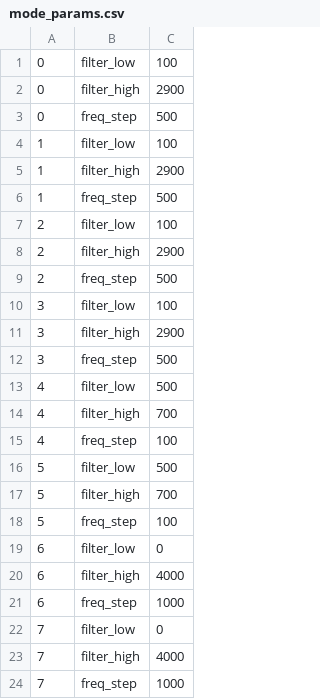
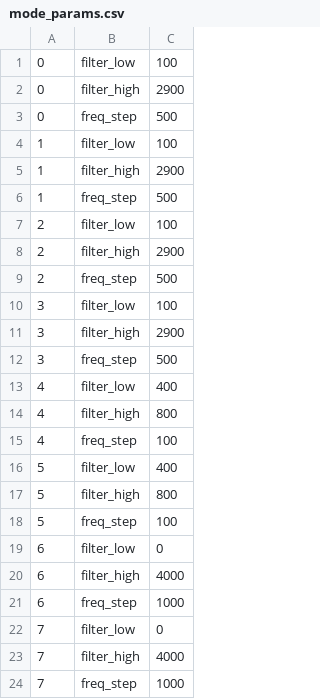
Before and after one commit to bg7nzl/x6100_gui, a CSV file: sql/mode_params.csv, drawn as a sheet.

Commit message:
Slightly wider default CW filter

```diff
--- a/sql/mode_params.csv
+++ b/sql/mode_params.csv
@@ -12,7 +12,7 @@
 3	freq_step	500
-4	filter_low	500
-4	filter_high	700
+4	filter_low	400
+4	filter_high	800
 4	freq_step	100
-5	filter_low	500
-5	filter_high	700
+5	filter_low	400
+5	filter_high	800
 5	freq_step	100
```
